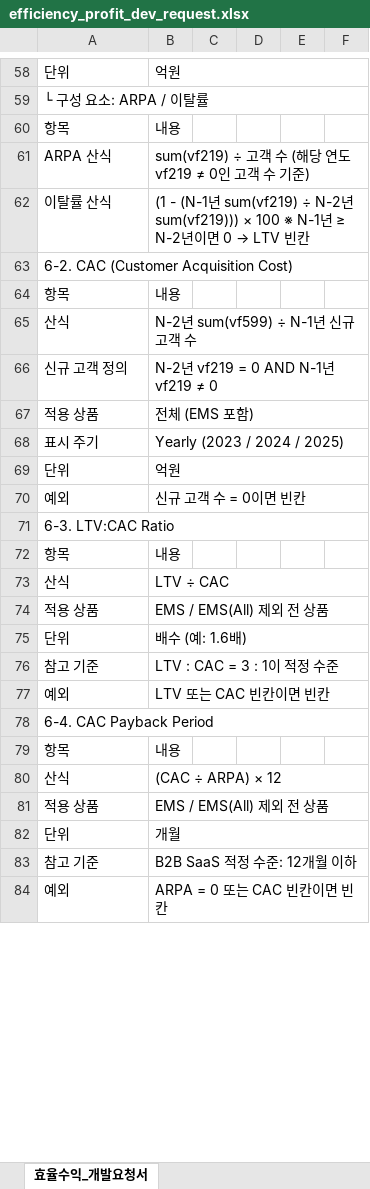
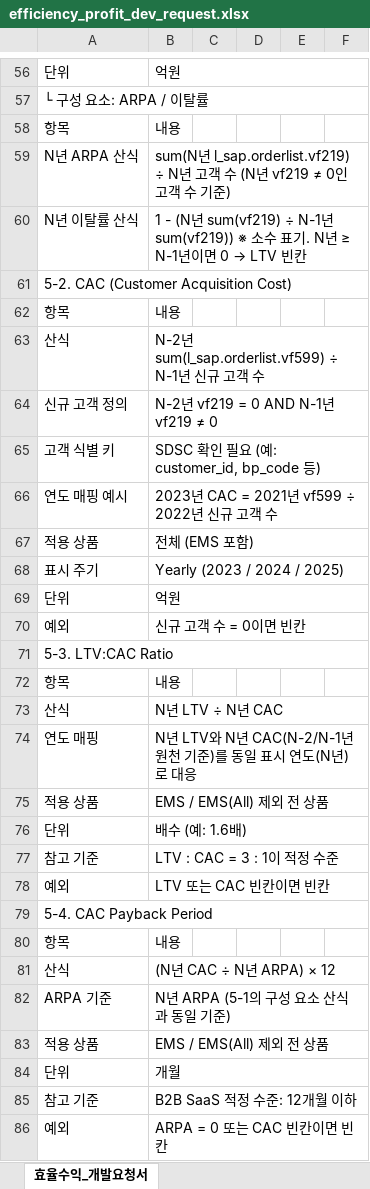
Before and after one commit to juree85-netizen/business-health-dashboard, an Excel workbook: efficiency_profit_dev_request.xlsx, sheet 효율수익_개발요청서, drawn as a sheet; only a part is shown, gaps mark what is left out; values as stored, in another font and other column widths than the file's, no cell formats; removed rows and columns are numbered as before the commit, all else as after; the diff covers the shown part only; the diff names each change by its address in the sheet, - before the commit and + after, or states it on an @@ line.

```diff
--- a/efficiency_profit_dev_request.xlsx (sheet 효율수익_개발요청서)
+++ b/efficiency_profit_dev_request.xlsx (sheet 효율수익_개발요청서)
-row 61: ARPA 산식 | sum(vf219) ÷ 고객 수 (해당 연도 vf219 ≠ 0인 고객 수 기준)
+row 59: N년 ARPA 산식 | sum(N년 l_sap.orderlist.vf219) ÷ N년 고객 수 (N년 vf219 ≠ 0인 고객 수 기준)
-A60: 이탈률 산식
+A60: N년 이탈률 산식
-B60: (1 - (N-1년 sum(vf219) ÷ N-2년 sum(vf219))) × 100 ※ N-1년 ≥ N-2년이…
+B60: 1 - (N년 sum(vf219) ÷ N-1년 sum(vf219)) ※ 소수 표기. N년 ≥ N-1년이…
-A61: 6-2. CAC (Customer Acquisition Cost)
+A61: 5-2. CAC (Customer Acquisition Cost)
-B63: N-2년 sum(vf599) ÷ N-1년 신규 고객 수
+B63: N-2년 sum(l_sap.orderlist.vf599) ÷ N-1년 신규 고객 수
+row 65: 고객 식별 키 | SDSC 확인 필요 (예: customer_id, bp_code 등)
+row 66: 연도 매핑 예시 | 2023년 CAC = 2021년 vf599 ÷ 2022년 신규 고객 수
-A71: 6-3. LTV:CAC Ratio
+A71: 5-3. LTV:CAC Ratio
-B73: LTV ÷ CAC
+B73: N년 LTV ÷ N년 CAC
+row 74: 연도 매핑 | N년 LTV와 N년 CAC(N-2/N-1년 원천 기준)를 동일 표시 연도(N년)로 대응
-A79: 6-4. CAC Payback Period
+A79: 5-4. CAC Payback Period
-B81: (CAC ÷ ARPA) × 12
+B81: (N년 CAC ÷ N년 ARPA) × 12
+row 82: ARPA 기준 | N년 ARPA (5-1의 구성 요소 산식과 동일 기준)
```
Also changed, not shown: 6 added rows, 8 removed rows and 17 edited cells elsewhere in this sheet, cell formats, 1 other file.
